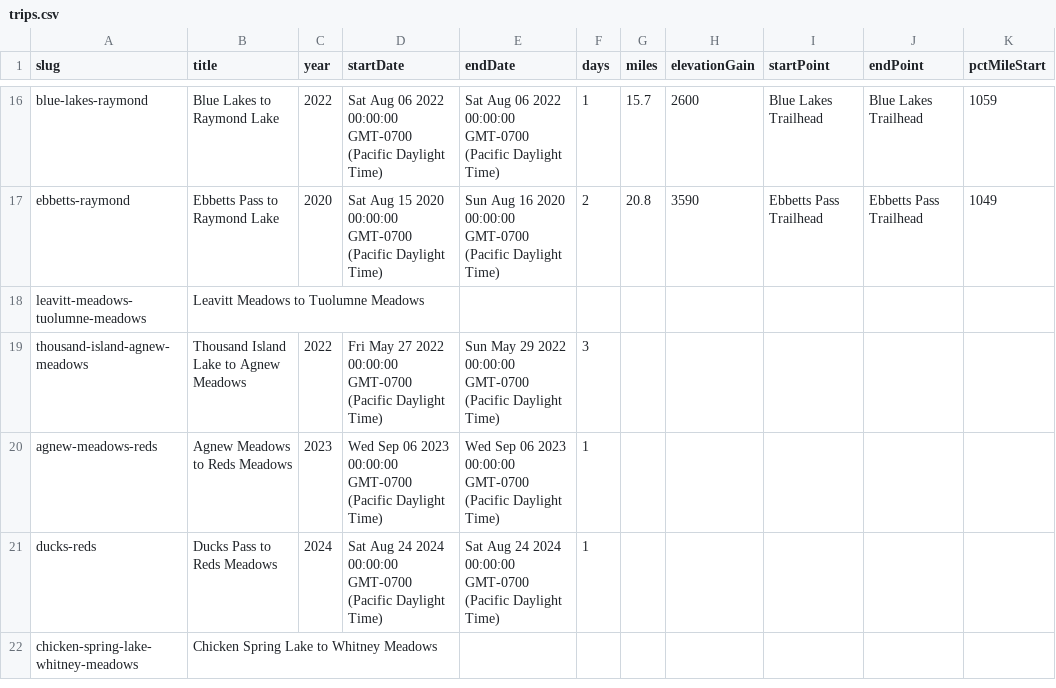
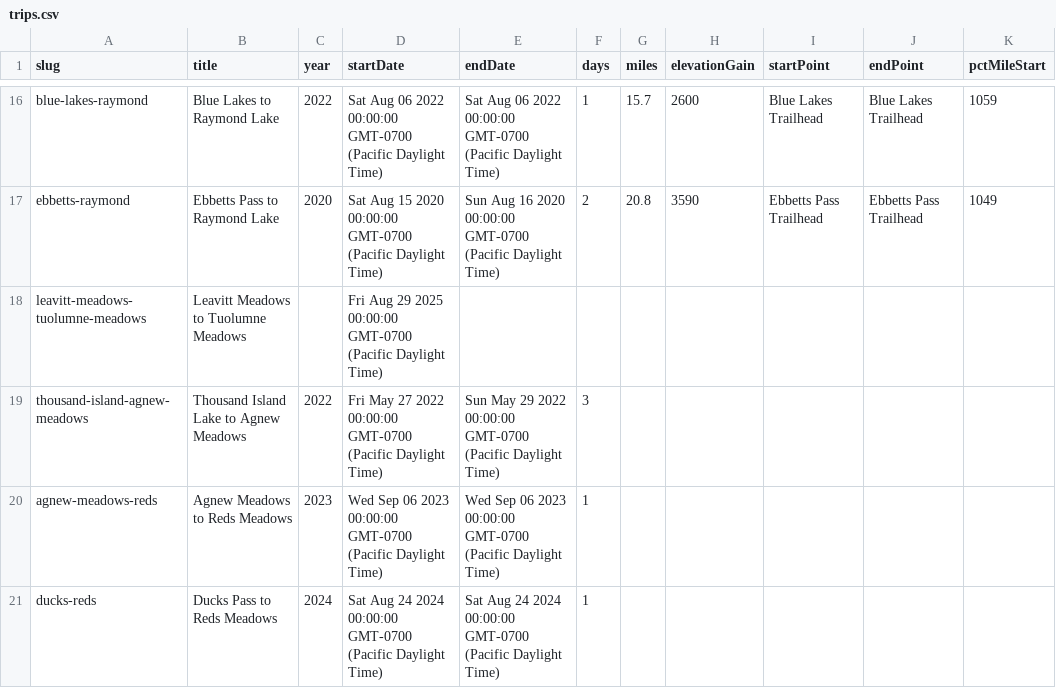
Before and after one commit to johnluckenbach-sys/pct-sierra, a CSV file: src/data/trips.csv, drawn as a sheet; only a part is shown, gaps mark what is left out; the shorter side is filled out with more unchanged rows; the diff names each change by its address in the sheet, - before the commit and + after, or states it on an @@ line.

Commit message:
Auto-sync trips data from Google Sheet

```diff
--- a/src/data/trips.csv
+++ b/src/data/trips.csv
-D18 (startDate): (empty)
+D18 (startDate): Fri Aug 29 2025 00:00:00 GMT-0700 (Pacific Daylight Time)
```
